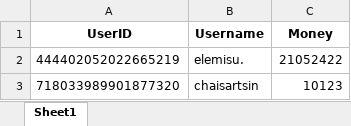
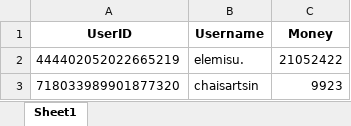
Before and after one commit to Karaimisu/InvestBotProject, an Excel workbook: data/users.xlsx, sheet Sheet1, drawn as a sheet; values as stored, in another font and other column widths than the file's, no borders; the diff names each change by its address in the sheet, - before the commit and + after, or states it on an @@ line.

```diff
--- a/data/users.xlsx (sheet Sheet1)
+++ b/data/users.xlsx (sheet Sheet1)
-C3 (Money): 10123
+C3 (Money): 9923
```
Also changed, not shown: 14 other files.
